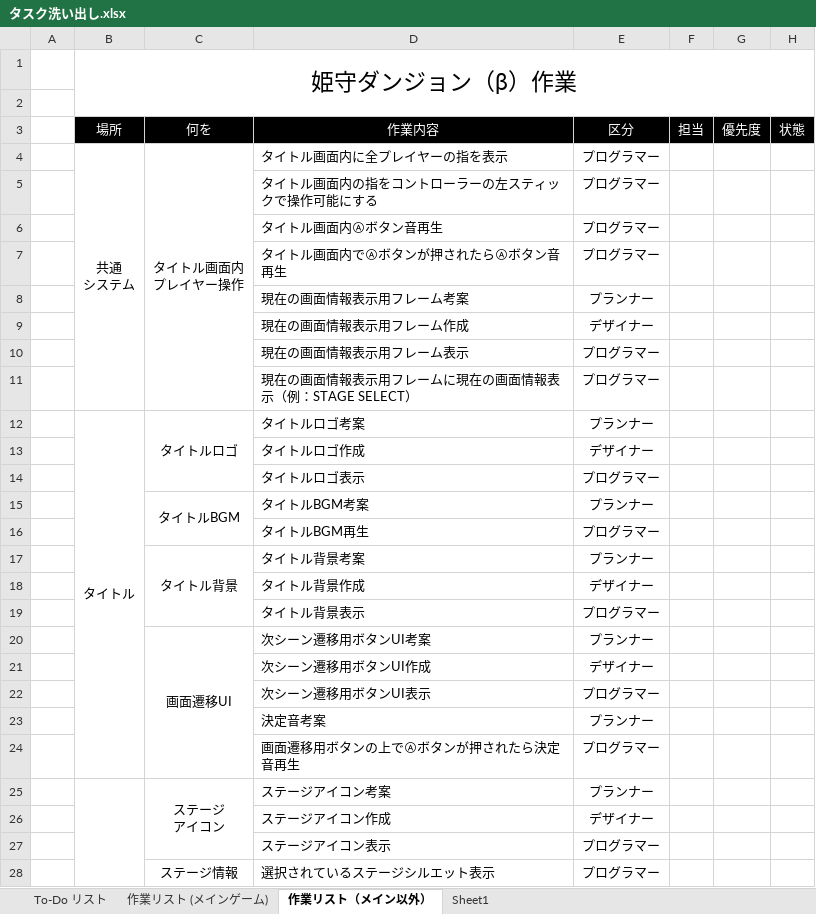
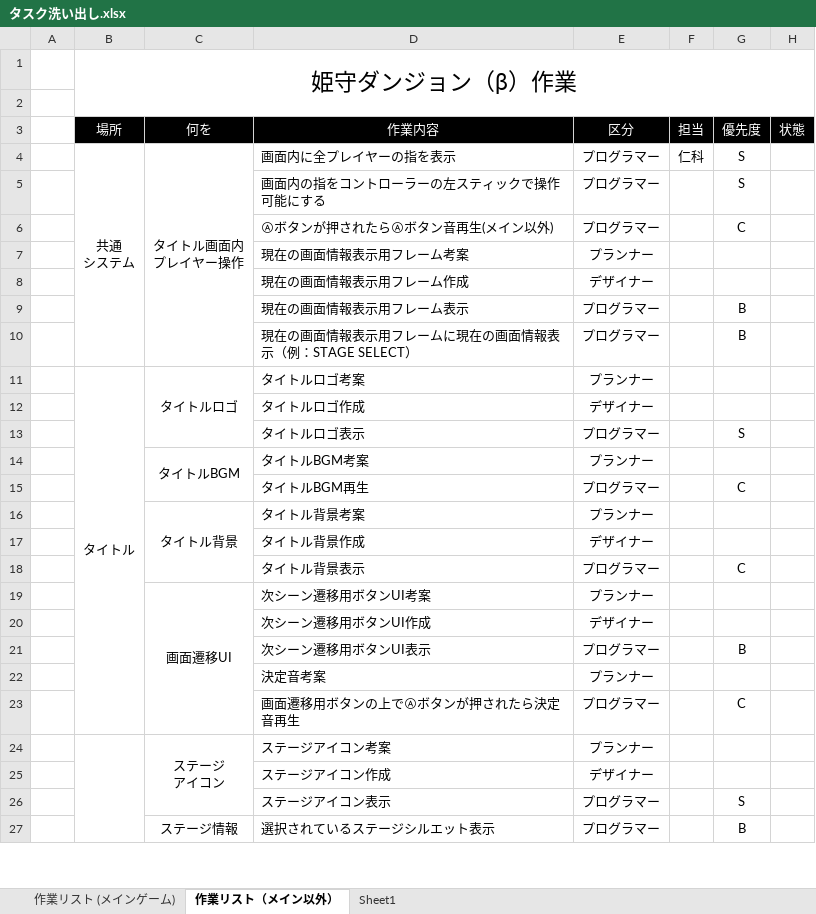
Before and after one commit to topi0247/Koshi2t, an Excel workbook: タスク洗い出し.xlsx, sheet 作業リスト（メイン以外）, drawn as a sheet; only a part is shown; values as stored, in another font and other column widths than the file's, no borders; conditional formats not drawn; removed rows and columns are numbered as before the commit, all else as after; the diff covers the shown part only; the diff names each change by its address in the sheet, - before the commit and + after, or states it on an @@ line.

```diff
--- a/タスク洗い出し.xlsx (sheet 作業リスト（メイン以外）)
+++ b/タスク洗い出し.xlsx (sheet 作業リスト（メイン以外）)
-sheet tab: To-Do リスト
-D4 (作業内容): タイトル画面内に全プレイヤーの指を表示
+D4 (作業内容): 画面内に全プレイヤーの指を表示
-F4 (担当): (empty)
+F4 (担当): 仁科
-G4:G5 (優先度): (empty)
+G4:G5 (優先度): S
-D5 (作業内容): タイトル画面内の指をコントローラーの左スティックで操作可能にする
+D5 (作業内容): 画面内の指をコントローラーの左スティックで操作可能にする
-row 6:  |  |  | タイトル画面内Ⓐボタン音再生 | プログラマー
-row 7:  |  |  | タイトル画面内でⒶボタンが押されたらⒶボタン音再生 | プログラマー
+row 6:  |  |  | Ⓐボタンが押されたらⒶボタン音再生(メイン以外) | プログラマー |  | C
-G9:G10 (優先度): (empty)
+G9:G10 (優先度): B
-G13 (優先度): (empty)
+G13 (優先度): S
-G15 (優先度): (empty)
+G15 (優先度): C
-G18 (優先度): (empty)
+G18 (優先度): C
-G21 (優先度): (empty)
+G21 (優先度): B
-G23 (優先度): (empty)
+G23 (優先度): C
-G26 (優先度): (empty)
+G26 (優先度): S
-G27 (優先度): (empty)
+G27 (優先度): B
```
Also changed, not shown: 6 removed rows, 21 edited cells and merged cells elsewhere in this sheet, sheet 作業リスト (メインゲーム), sheet Sheet1.
